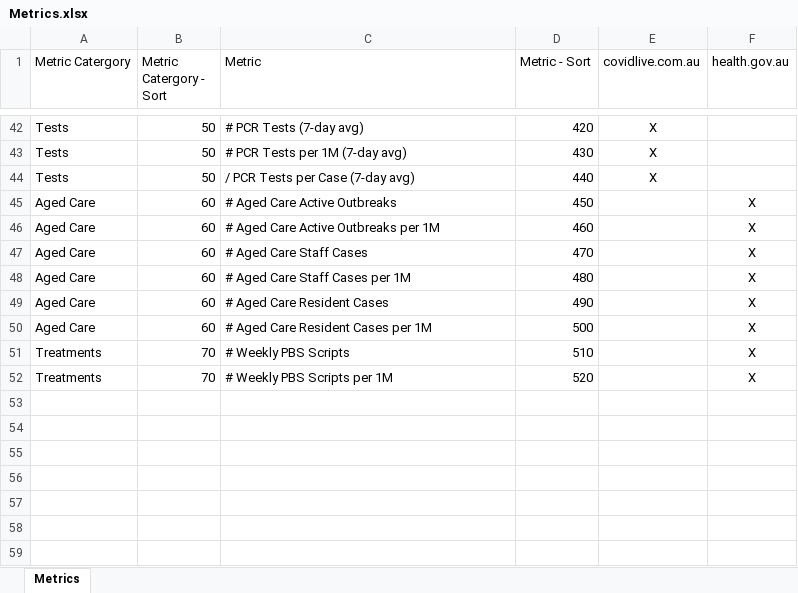
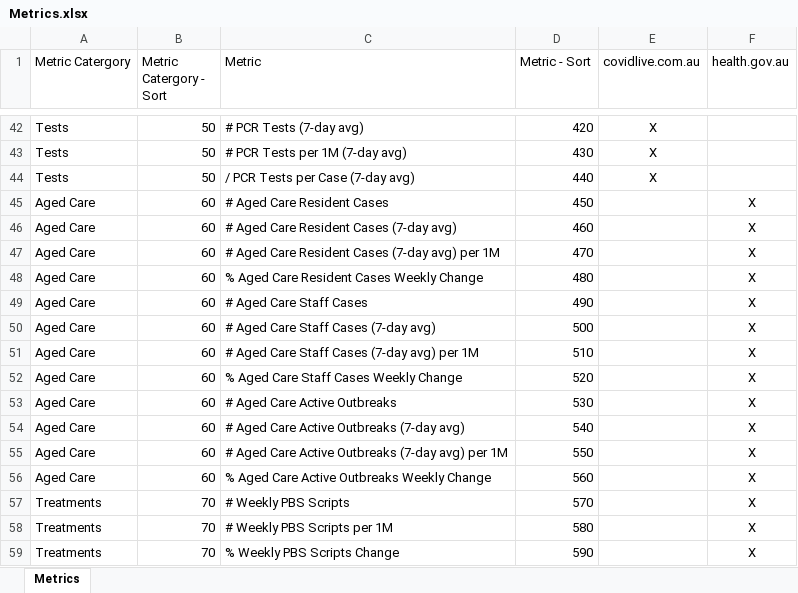
Before and after one commit to Mike-Honey/covid-19-au-vaccinations, an Excel workbook: Metrics.xlsx, sheet Metrics, drawn as a sheet; only a part is shown, gaps mark what is left out; values as stored, in another font and other column widths than the file's, no borders; table styles not drawn; addresses are those after the commit; the diff names each change by its address in the sheet, - before the commit and + after, or states it on an @@ line.

Commit message:
Add files via upload
Extended Aged Care metrics - 7-day avg, % Weekly Change

```diff
--- a/Metrics.xlsx (sheet Metrics)
+++ b/Metrics.xlsx (sheet Metrics)
-C45 (Metric): # Aged Care Active Outbreaks
+C45 (Metric): # Aged Care Resident Cases
-C46 (Metric): # Aged Care Active Outbreaks per 1M
+C46 (Metric): # Aged Care Resident Cases (7-day avg)
-C47 (Metric): # Aged Care Staff Cases
+C47 (Metric): # Aged Care Resident Cases (7-day avg) per 1M
-C48 (Metric): # Aged Care Staff Cases per 1M
+C48 (Metric): % Aged Care Resident Cases Weekly Change
-C49 (Metric): # Aged Care Resident Cases
+C49 (Metric): # Aged Care Staff Cases
-C50 (Metric): # Aged Care Resident Cases per 1M
+C50 (Metric): # Aged Care Staff Cases (7-day avg)
+row 51: Aged Care | 60 | # Aged Care Staff Cases (7-day avg) per 1M | 510 |  | X
+row 52: Aged Care | 60 | % Aged Care Staff Cases Weekly Change | 520 |  | X
+row 53: Aged Care | 60 | # Aged Care Active Outbreaks | 530 |  | X
+row 54: Aged Care | 60 | # Aged Care Active Outbreaks (7-day avg) | 540 |  | X
+row 55: Aged Care | 60 | # Aged Care Active Outbreaks (7-day avg) per 1M | 550 |  | X
+row 56: Aged Care | 60 | % Aged Care Active Outbreaks Weekly Change | 560 |  | X
-D57 (Metric - Sort): 510
+D57 (Metric - Sort): 570
-D58 (Metric - Sort): 520
+D58 (Metric - Sort): 580
+row 59: Treatments | 70 | % Weekly PBS Scripts Change | 590 |  | X
```
